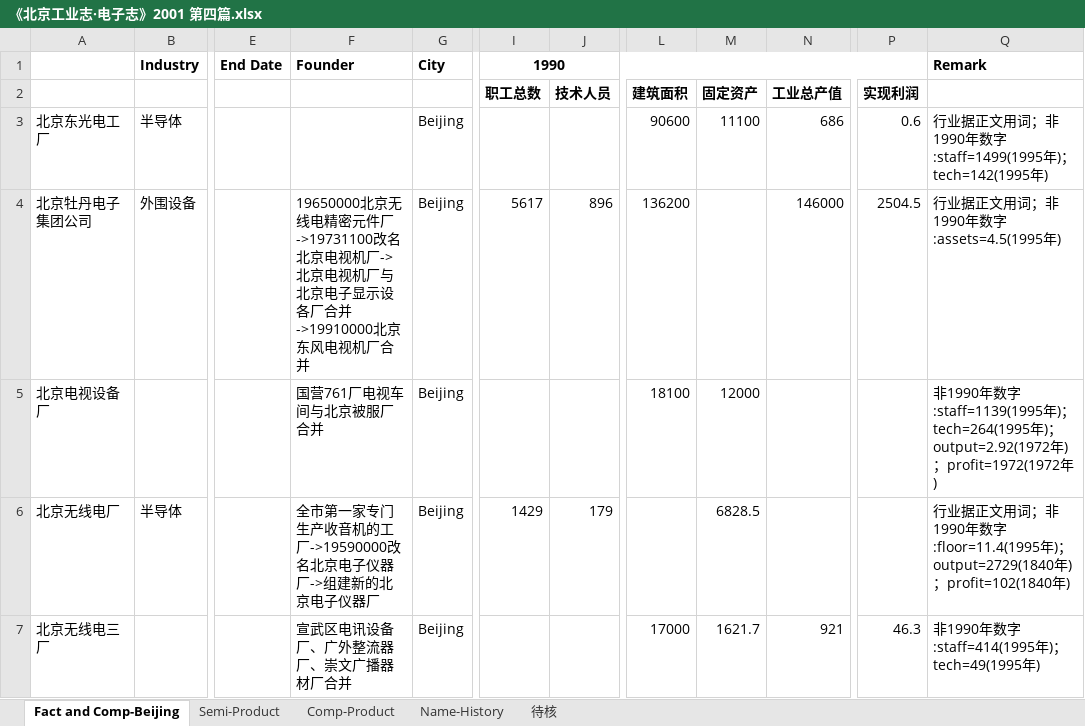
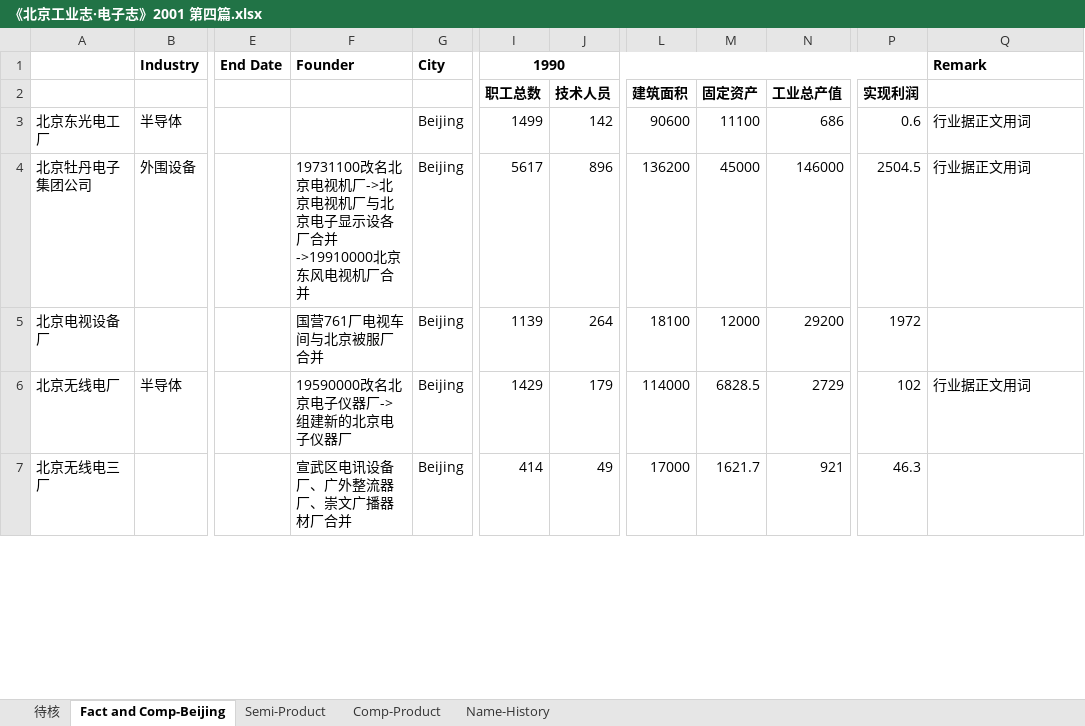
Before and after one commit to gantai/Electronic_industry_CN_Map, an Excel workbook: 转换稿/《北京工业志·电子志》2001 第四篇.xlsx, sheet Fact and Comp-Beijing, drawn as a sheet; only a part is shown, gaps mark what is left out; values as stored, in another font and other column widths than the file's, no borders; the diff covers the shown part only; the diff names each change by its address in the sheet, - before the commit and + after, or states it on an @@ line.

```diff
--- a/转换稿/《北京工业志·电子志》2001 第四篇.xlsx (sheet Fact and Comp-Beijing)
+++ b/转换稿/《北京工业志·电子志》2001 第四篇.xlsx (sheet Fact and Comp-Beijing)
@@ sheet tab order changed: 待核 | Fact and Comp-Beijing | Semi-Product | Comp-Product | Name-History @@
-I3 (1990): (empty)
+I3 (1990): 1499
-J3: (empty)
+J3: 142
-Q3 (Remark): 行业据正文用词；非1990年数字:staff=1499(1995年)；tech=142(1995年)
+Q3 (Remark): 行业据正文用词
-F4 (Founder): 19650000北京无线电精密元件厂->19731100改名北京…
+F4 (Founder): 19731100改名北京…
-M4: (empty)
+M4: 45000
-Q4 (Remark): 行业据正文用词；非1990年数字:assets=4.5(1995年)
+Q4 (Remark): 行业据正文用词
-I5 (1990): (empty)
+I5 (1990): 1139
-J5: (empty)
+J5: 264
-N5: (empty)
+N5: 29200
-P5: (empty)
+P5: 1972
-Q5 (Remark): 非1990年数字:staff=1139(1995年)；tech=264(1995年)；output=2.92(1972年)；profit=1972(1972年)
+Q5 (Remark): (empty)
-F6 (Founder): 全市第一家专门生产收音机的工厂->19590000改名北京电子仪器厂->组建新的北京电子仪器厂
+F6 (Founder): 19590000改名北京电子仪器厂->组建新的北京电子仪器厂
-L6: (empty)
+L6: 114000
-N6: (empty)
+N6: 2729
-P6: (empty)
+P6: 102
-Q6 (Remark): 行业据正文用词；非1990年数字:floor=11.4(1995年)；output=2729(1840年)；profit=102(1840年)
+Q6 (Remark): 行业据正文用词
-I7 (1990): (empty)
+I7 (1990): 414
-J7: (empty)
+J7: 49
-Q7 (Remark): 非1990年数字:staff=414(1995年)；tech=49(1995年)
+Q7 (Remark): (empty)
```
Also changed, not shown: 6 added rows, 6 removed rows and 159 edited cells elsewhere in this sheet, sheet 待核, sheet Semi-Product, sheet Name-History, sheet Comp-Product, CN_Electronic_Industry.xlsx, 3 other files.
